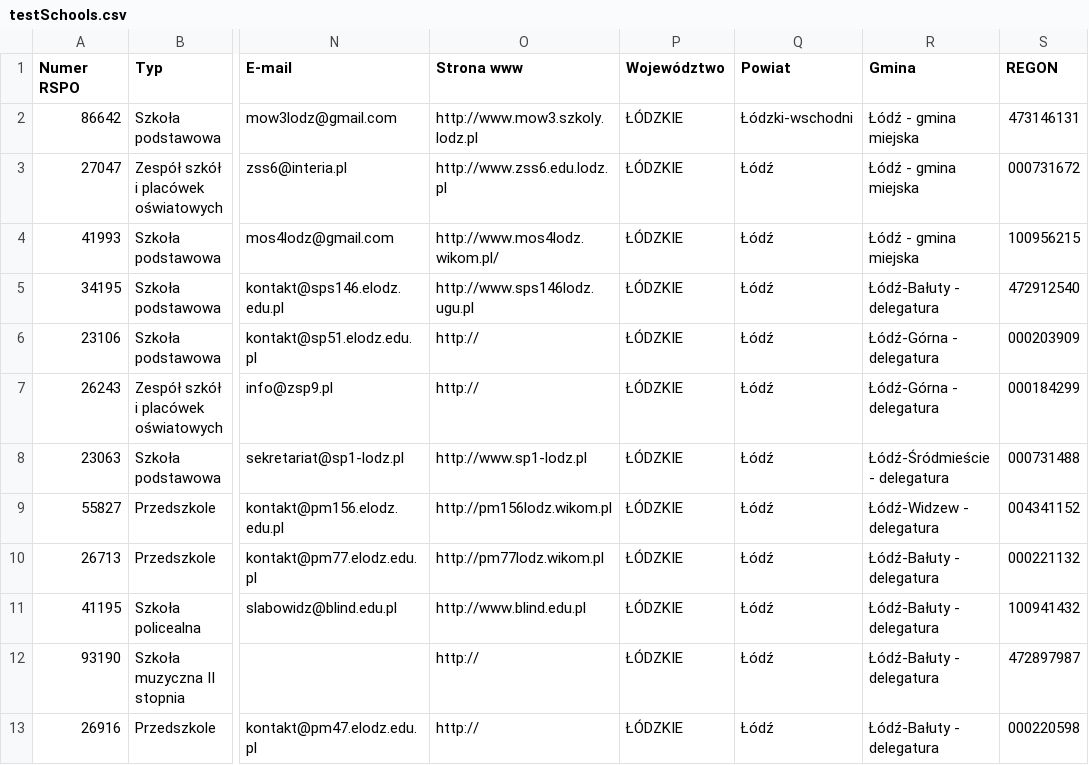
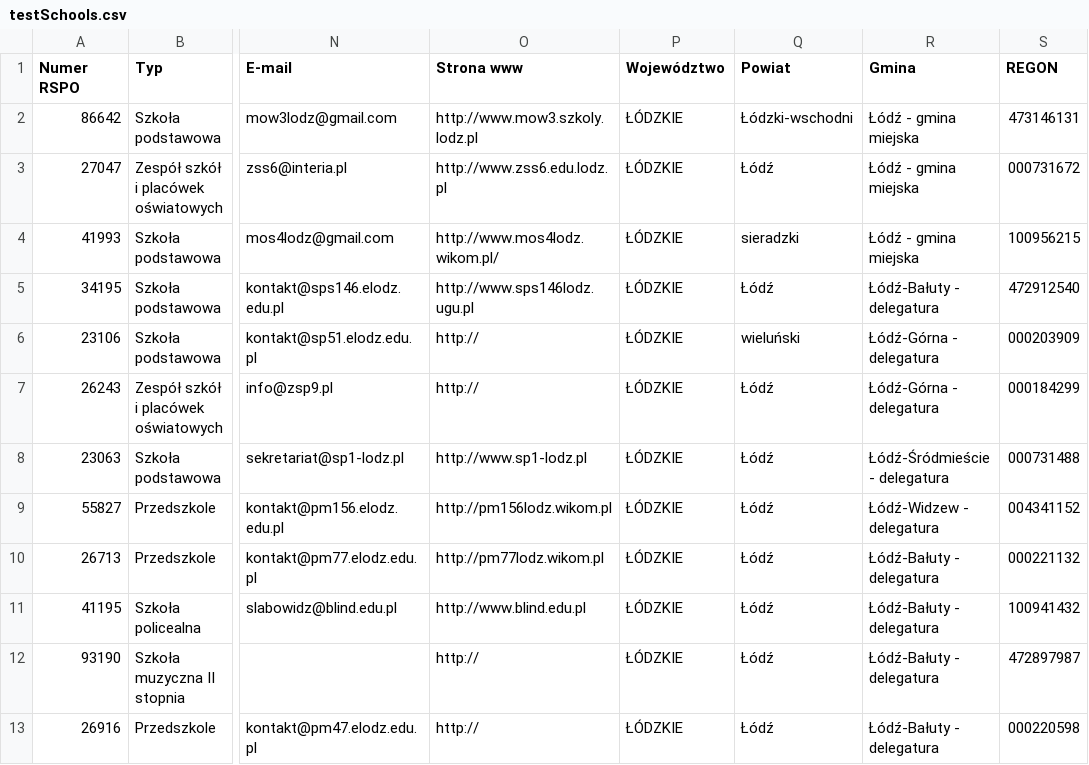
Before and after one commit to mbarwinska/Akbar-app, a CSV file: src/main/resources/testSchools.csv, drawn as a sheet; only a part is shown, gaps mark what is left out; the diff names each change by its address in the sheet, - before the commit and + after, or states it on an @@ line.

```diff
--- a/src/main/resources/testSchools.csv
+++ b/src/main/resources/testSchools.csv
-Q4 (Powiat): Łódź
+Q4 (Powiat): sieradzki
-Q6 (Powiat): Łódź
+Q6 (Powiat): wieluński
```
Also changed, not shown: 8 other files.
